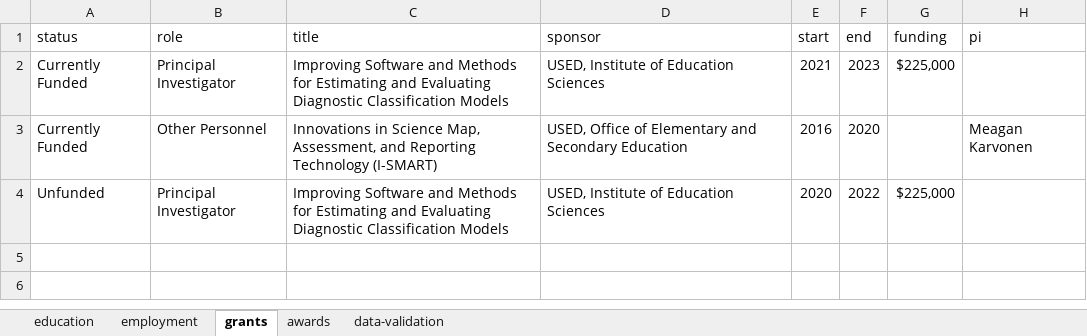
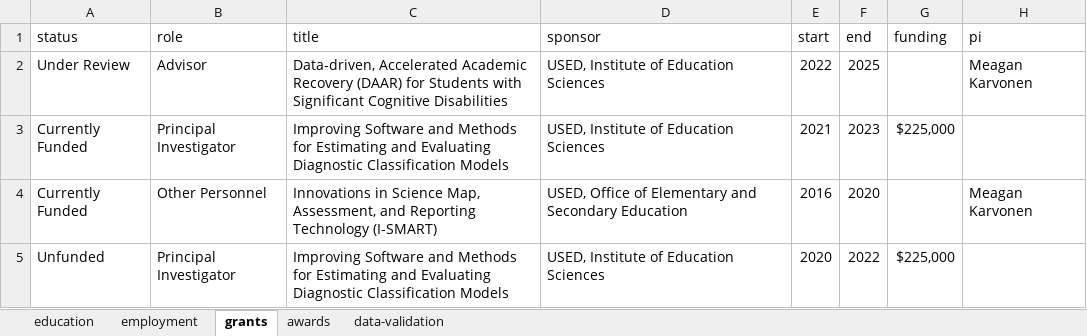
Before and after one commit to wjakethompson/cv, an Excel workbook: cv-data.xlsx, sheet grants, drawn as a sheet; values as stored, in another font and other column widths than the file's, no borders; the diff names each change by its address in the sheet, - before the commit and + after, or states it on an @@ line.

Commit message:
add DAAR

```diff
--- a/cv-data.xlsx (sheet grants)
+++ b/cv-data.xlsx (sheet grants)
+row 2: Under Review | Advisor | Data-driven, Accelerated Academic Recovery (DAAR) for Students with Significant Cognitive Disabilities | USED, Institute of Education Sciences | 2022 | 2025 |  | Meagan Karvonen
```
